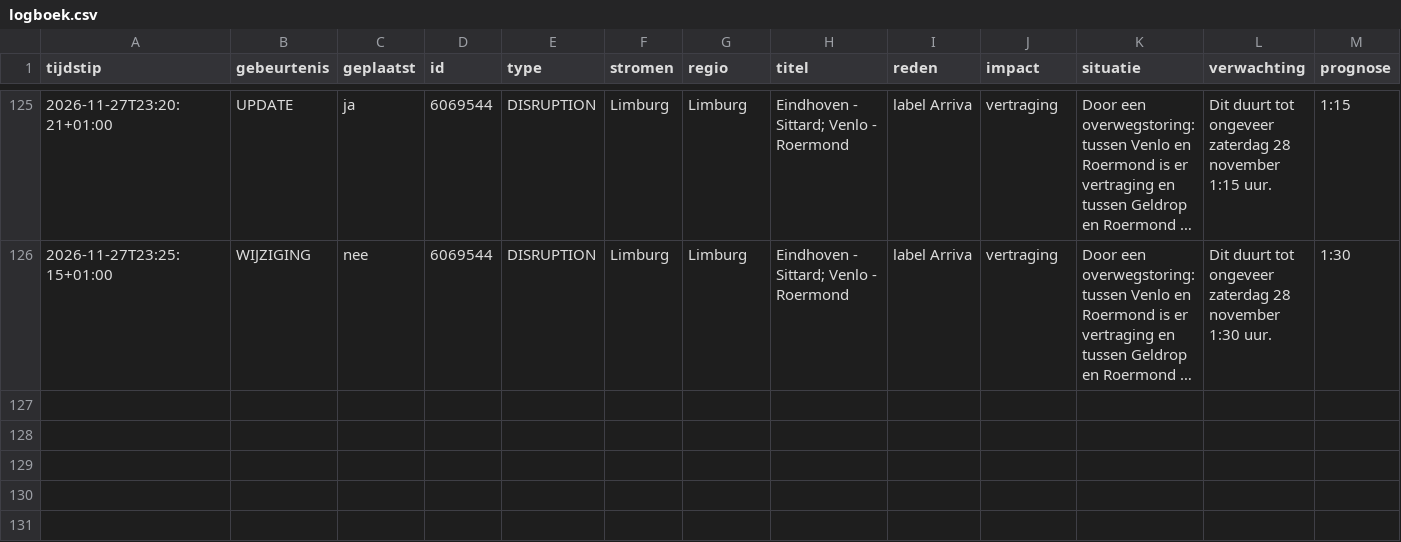
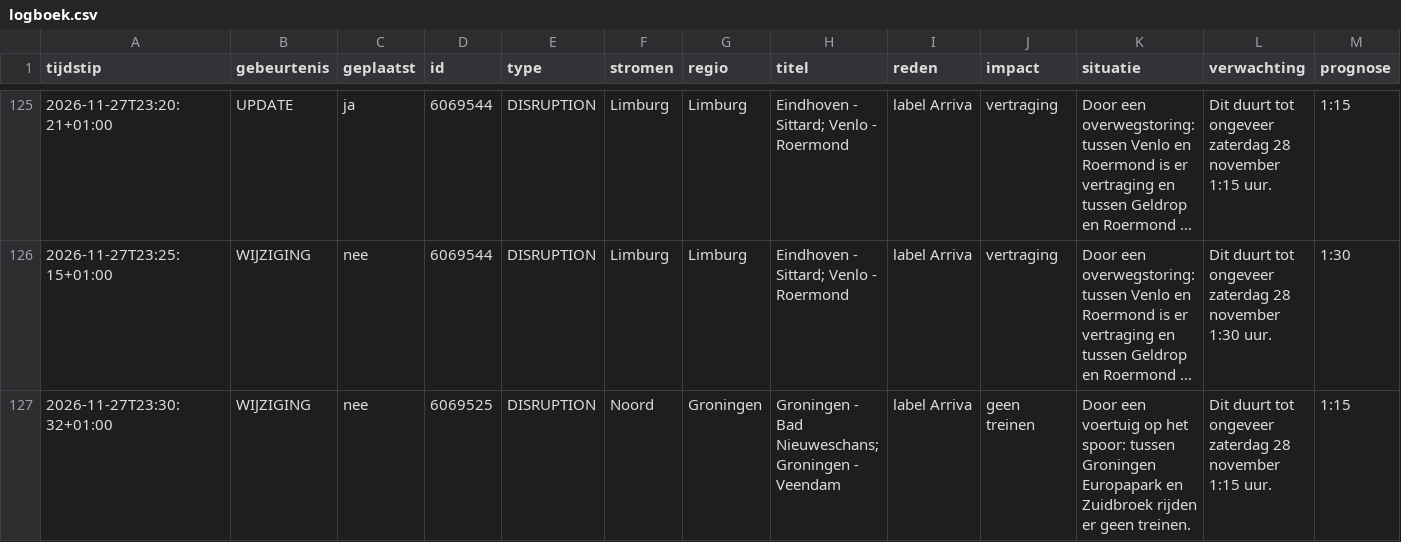
Before and after one commit to ongepland/storingsalert-noord, a CSV file: data/logboek.csv, drawn as a sheet; only a part is shown, gaps mark what is left out; long unchanged cells end in …; rows hold the shown columns only; the diff names each change by its address in the sheet, - before the commit and + after, or states it on an @@ line.

```diff
--- a/data/logboek.csv
+++ b/data/logboek.csv
+row 127: 2026-11-27T23:30:32+01:00 | WIJZIGING | nee | 6069525 | DISRUPTION | Noord | Groningen | Groningen - Bad Nieuweschans; Groningen - Veendam | label Arriva | geen treinen | Door een voertuig op het spoor: tussen Groningen Europapark en Zuidbroek rijden er geen treinen. | Dit duurt tot ongeveer zaterdag 28 november 1:15 uur. | 1:15
```
Also changed, not shown: 1 other file.
